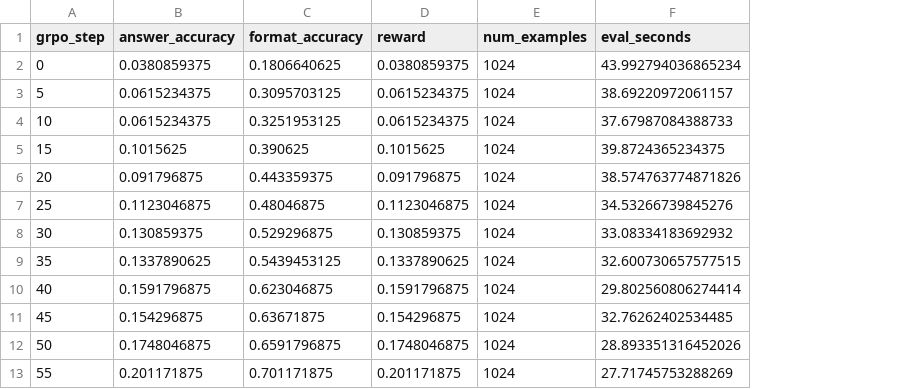
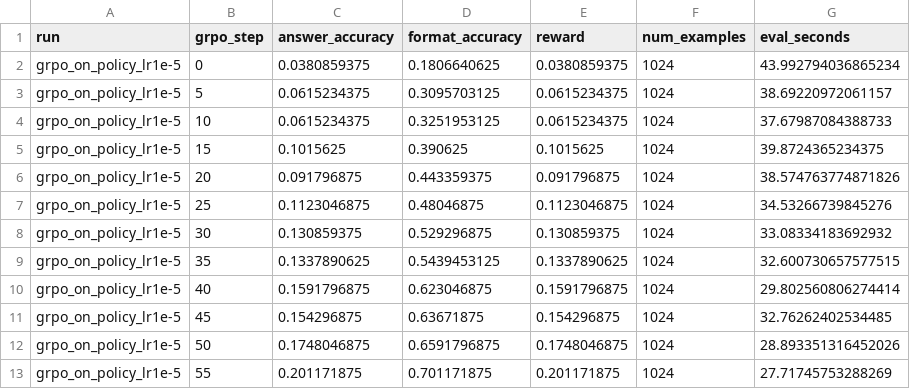
Before and after one commit to zihanlin-ai/assignment5-alignment, a CSV file: artifacts/experiments/ch7/grpo_train_loop/grpo_train_loop_eval_points.csv, drawn as a sheet; only a part is shown; the diff names each change by its address in the sheet, - before the commit and + after, or states it on an @@ line.

Commit message:
Refresh GRPO train-loop plotting artifacts

```diff
--- a/artifacts/experiments/ch7/grpo_train_loop/grpo_train_loop_eval_points.csv
+++ b/artifacts/experiments/ch7/grpo_train_loop/grpo_train_loop_eval_points.csv
+column A (run), rows 2-13: all grpo_on_policy_lr1e-5
```
Also changed, not shown: 9 other files.
